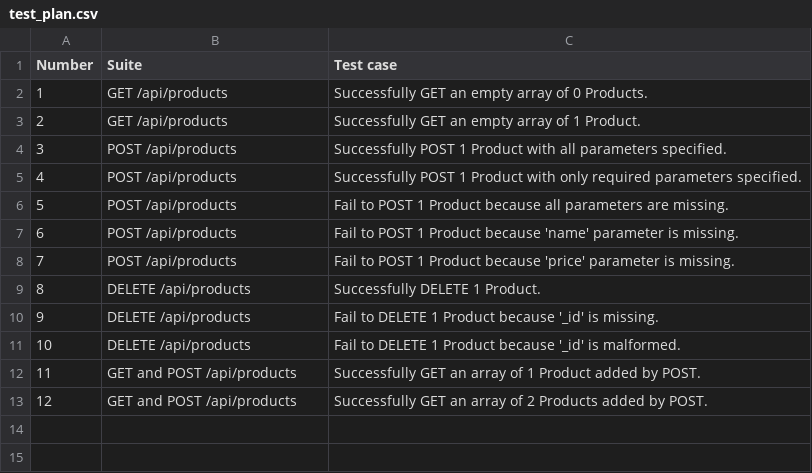
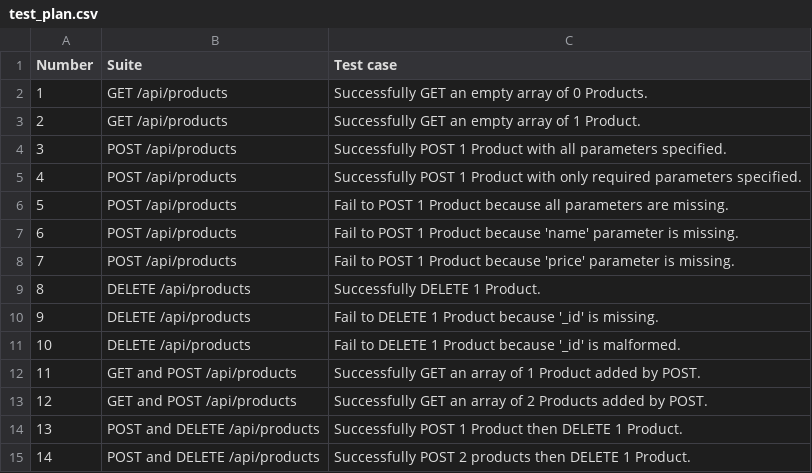
Before and after one commit to DigiPie/mocha-chai-mongoose, a CSV file: test_plan.csv, drawn as a sheet; the diff names each change by its address in the sheet, - before the commit and + after, or states it on an @@ line.

Commit message:
Add DELETE unit and int tests

```diff
--- a/test_plan.csv
+++ b/test_plan.csv
+row 14: 13 | POST and DELETE /api/products | Successfully POST 1 Product then DELETE 1 Product.
+row 15: 14 | POST and DELETE /api/products | Successfully POST 2 products then DELETE 1 Product.
```
Also changed, not shown: 4 other files.
